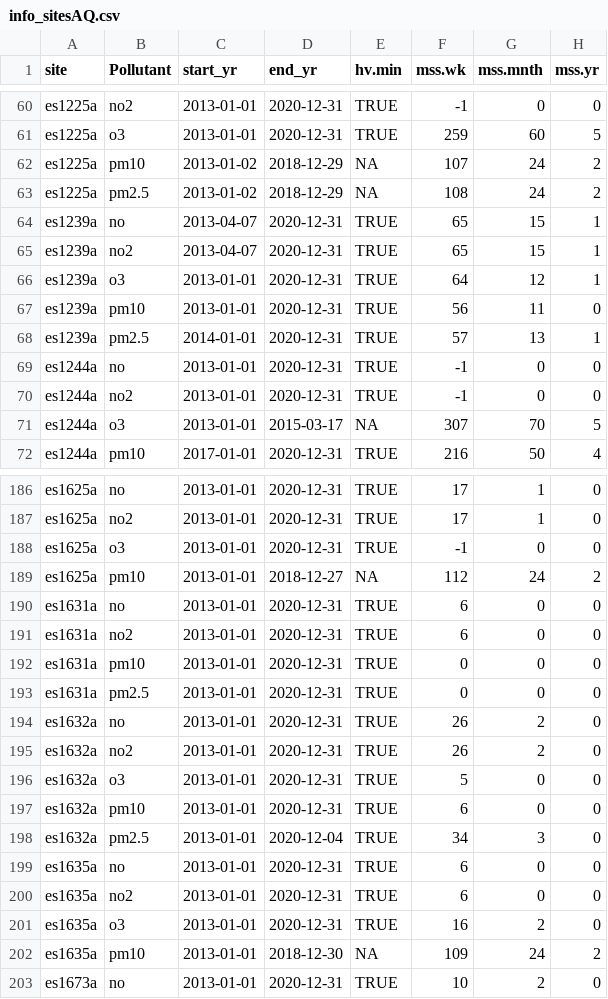
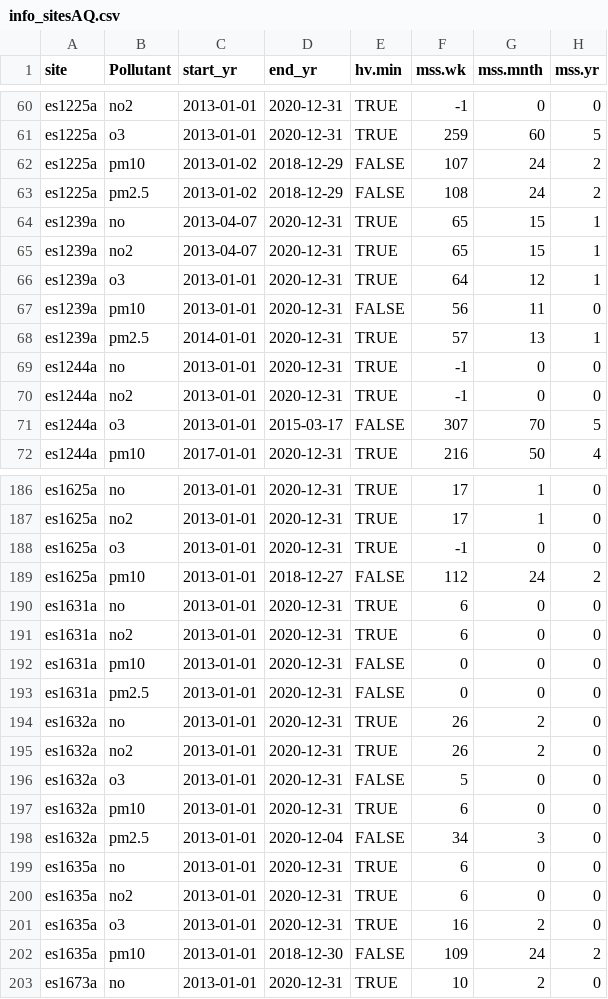
Before and after one commit to Jaimedgp/AirQualityCOVID, a CSV file: data/Curation/AirQuality/info_sitesAQ.csv, drawn as a sheet; only a part is shown, gaps mark what is left out; the diff covers the shown part only.

```diff
--- a/data/Curation/AirQuality/info_sitesAQ.csv
+++ b/data/Curation/AirQuality/info_sitesAQ.csv
@@ -61,4 +61,4 @@
 "es1225a","o3",2013-01-01,2020-12-31,TRUE,259,60,5
-"es1225a","pm10",2013-01-02,2018-12-29,NA,107,24,2
-"es1225a","pm2.5",2013-01-02,2018-12-29,NA,108,24,2
+"es1225a","pm10",2013-01-02,2018-12-29,FALSE,107,24,2
+"es1225a","pm2.5",2013-01-02,2018-12-29,FALSE,108,24,2
 "es1239a","no",2013-04-07,2020-12-31,TRUE,65,15,1
@@ -66,3 +66,3 @@
 "es1239a","o3",2013-01-01,2020-12-31,TRUE,64,12,1
-"es1239a","pm10",2013-01-01,2020-12-31,TRUE,56,11,0
+"es1239a","pm10",2013-01-01,2020-12-31,FALSE,56,11,0
 "es1239a","pm2.5",2014-01-01,2020-12-31,TRUE,57,13,1
@@ -70,3 +70,3 @@
 "es1244a","no2",2013-01-01,2020-12-31,TRUE,-1,0,0
-"es1244a","o3",2013-01-01,2015-03-17,NA,307,70,5
+"es1244a","o3",2013-01-01,2015-03-17,FALSE,307,70,5
 "es1244a","pm10",2017-01-01,2020-12-31,TRUE,216,50,4
@@ -188,12 +188,12 @@
 "es1625a","o3",2013-01-01,2020-12-31,TRUE,-1,0,0
-"es1625a","pm10",2013-01-01,2018-12-27,NA,112,24,2
+"es1625a","pm10",2013-01-01,2018-12-27,FALSE,112,24,2
 "es1631a","no",2013-01-01,2020-12-31,TRUE,6,0,0
 "es1631a","no2",2013-01-01,2020-12-31,TRUE,6,0,0
-"es1631a","pm10",2013-01-01,2020-12-31,TRUE,0,0,0
-"es1631a","pm2.5",2013-01-01,2020-12-31,TRUE,0,0,0
+"es1631a","pm10",2013-01-01,2020-12-31,FALSE,0,0,0
+"es1631a","pm2.5",2013-01-01,2020-12-31,FALSE,0,0,0
 "es1632a","no",2013-01-01,2020-12-31,TRUE,26,2,0
 "es1632a","no2",2013-01-01,2020-12-31,TRUE,26,2,0
-"es1632a","o3",2013-01-01,2020-12-31,TRUE,5,0,0
+"es1632a","o3",2013-01-01,2020-12-31,FALSE,5,0,0
 "es1632a","pm10",2013-01-01,2020-12-31,TRUE,6,0,0
-"es1632a","pm2.5",2013-01-01,2020-12-04,TRUE,34,3,0
+"es1632a","pm2.5",2013-01-01,2020-12-04,FALSE,34,3,0
 "es1635a","no",2013-01-01,2020-12-31,TRUE,6,0,0
@@ -201,3 +201,3 @@
 "es1635a","o3",2013-01-01,2020-12-31,TRUE,16,2,0
-"es1635a","pm10",2013-01-01,2018-12-30,NA,109,24,2
+"es1635a","pm10",2013-01-01,2018-12-30,FALSE,109,24,2
 "es1673a","no",2013-01-01,2020-12-31,TRUE,10,2,0
```
Also changed, not shown: 38 edited cells elsewhere in this file.
